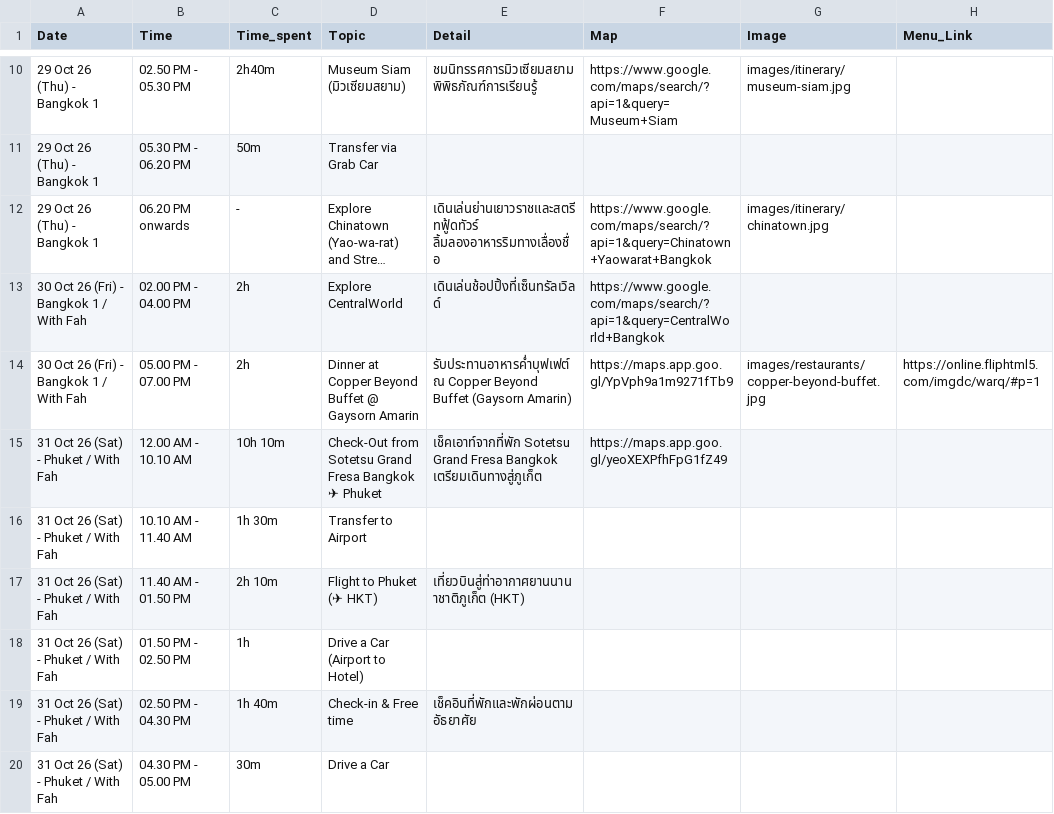
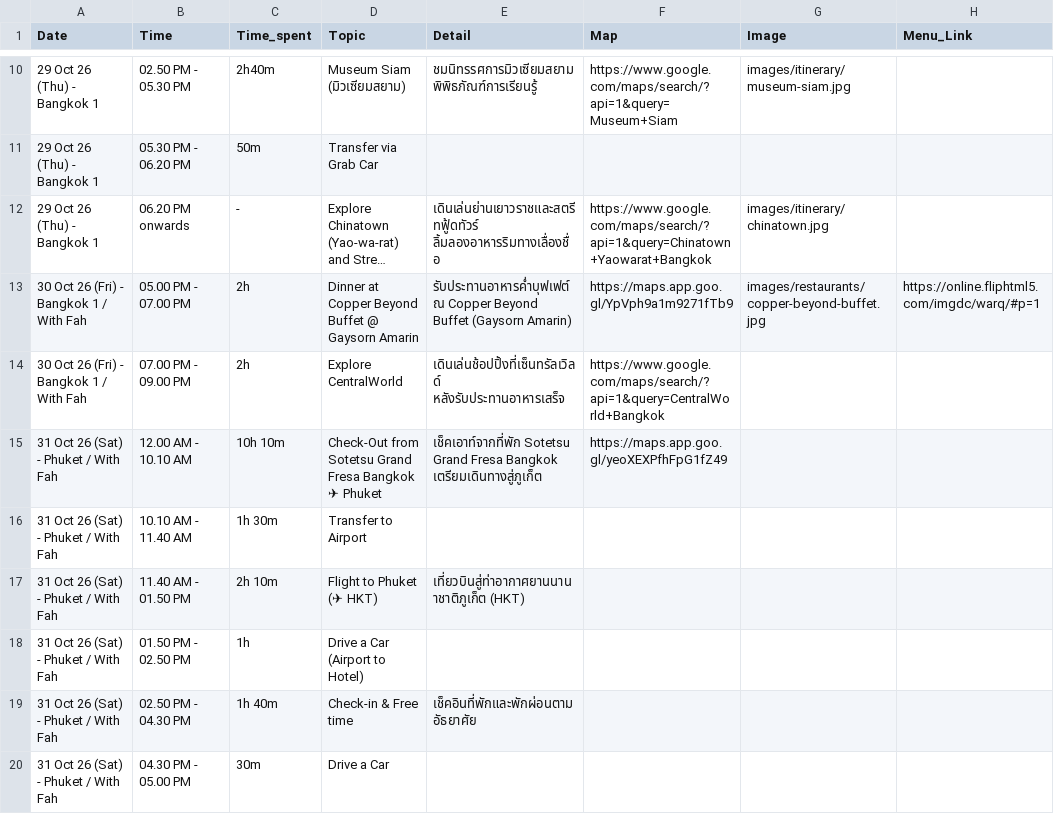
Before and after one commit to asamaliammukda-ux/thailand2026, a CSV file: data/itinerary.csv, drawn as a sheet; only a part is shown, gaps mark what is left out; long unchanged cells end in …; removed rows and columns are numbered as before the commit, all else as after; the diff names each change by its address in the sheet, - before the commit and + after, or states it on an @@ line.

```diff
--- a/data/itinerary.csv
+++ b/data/itinerary.csv
-row 13: 30 Oct 26 (Fri) - Bangkok 1 / With Fah | 02.00 PM - 04.00 PM | 2h | Explore CentralWorld | เดินเล่นช้อปปิ้งที่เซ็นทรัลเวิลด์ | https://www.google.com/maps/search/?api=1&query=CentralWorld+Bangkok
+row 14: 30 Oct 26 (Fri) - Bangkok 1 / With Fah | 07.00 PM - 09.00 PM | 2h | Explore CentralWorld | เดินเล่นช้อปปิ้งที่เซ็นทรัลเวิลด์ หลังรับประทานอาหารเสร็จ | https://www.google.com/maps/search/?api=1&query=CentralWorld+Bangkok
```
Also changed, not shown: 1 other file.
